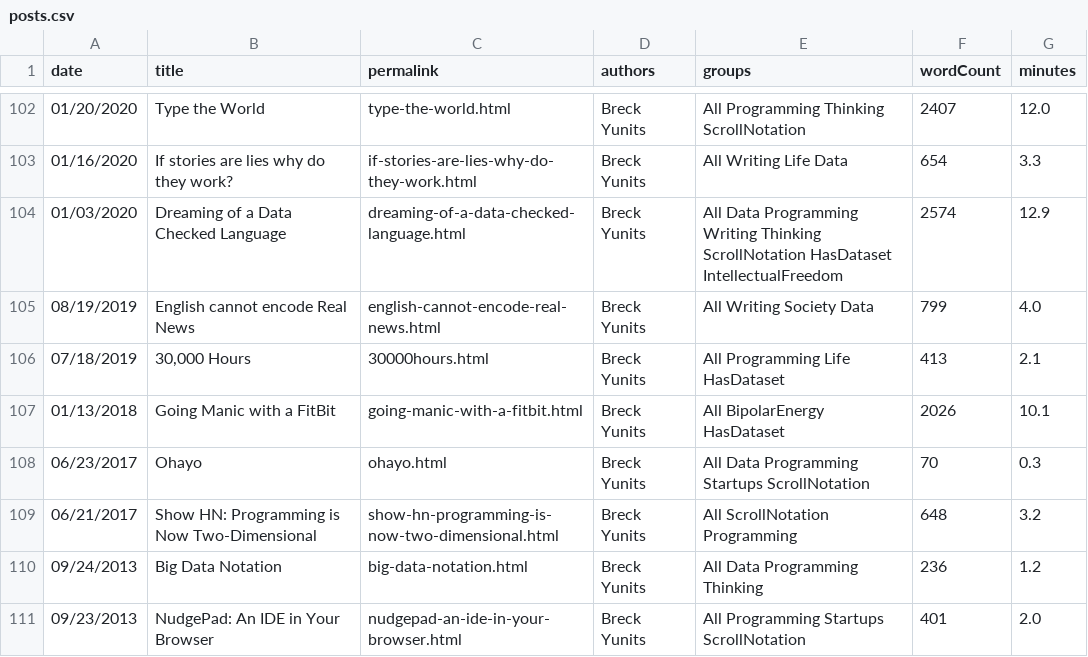
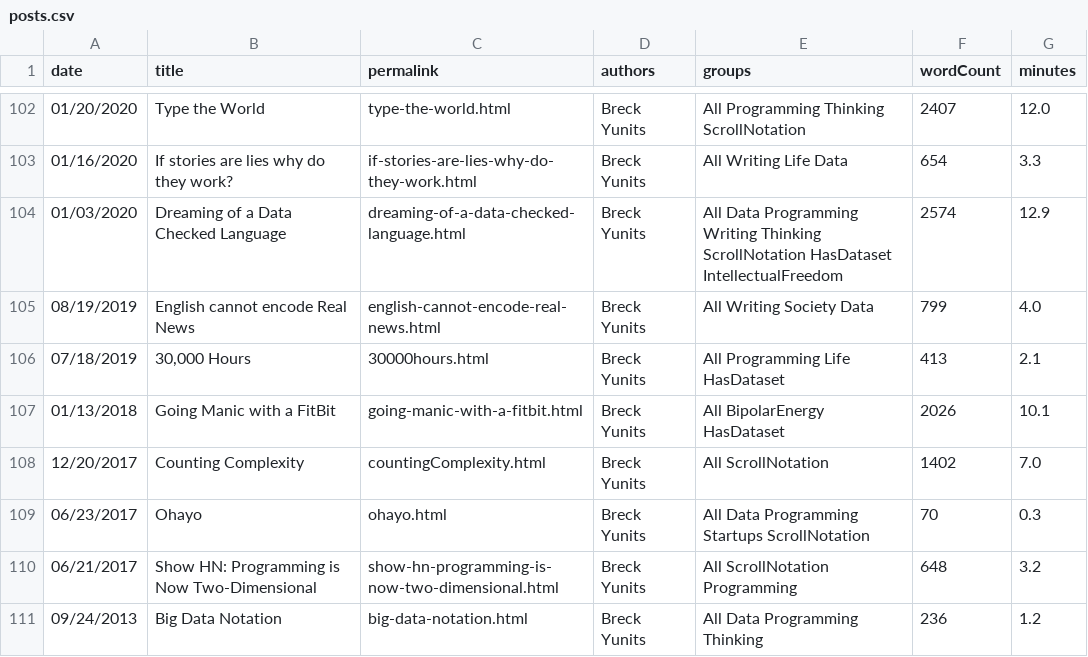
Before and after one commit to breck7/breckyunits.com, a CSV file: posts.csv, drawn as a sheet; only a part is shown, gaps mark what is left out; the shorter side is filled out with more unchanged rows.

Commit message:
Deploying to wws from @ breck7/breckyunits.com@edab695491a2a6d1cb8aef1d2b5885113ef795b6 🚀

```diff
--- a/posts.csv
+++ b/posts.csv
@@ -107,2 +107,3 @@ date,title,permalink,authors,groups,wordCount,minutes
 01/13/2018,Going Manic with a FitBit,going-manic-with-a-fitbit.html,Breck Yunits,All BipolarEnergy HasDataset,2026,10.1
+12/20/2017,Counting Complexity,countingComplexity.html,Breck Yunits,All ScrollNotation,1402,7.0
 06/23/2017,Ohayo,ohayo.html,Breck Yunits,All Data Programming Startups ScrollNotation,70,0.3
```
Also changed, not shown: 31 other files.
